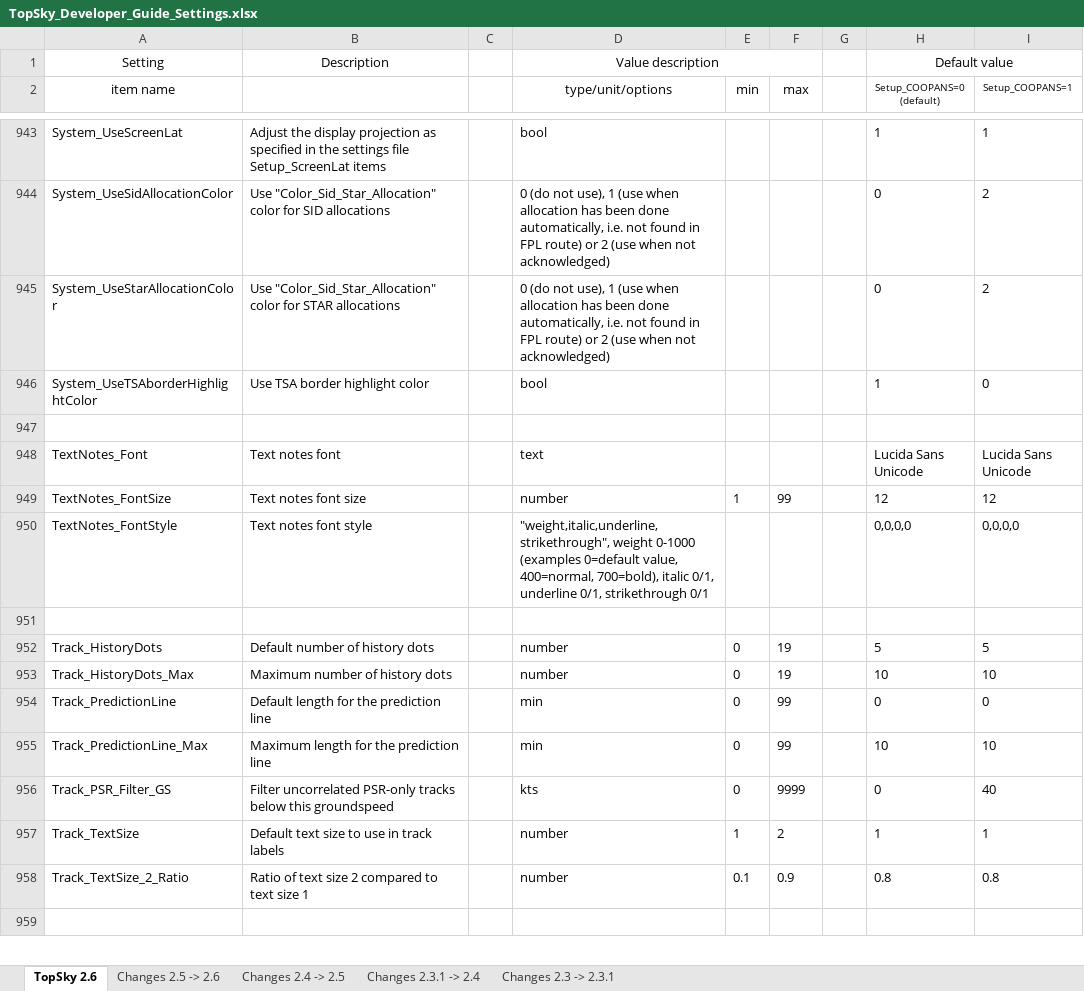
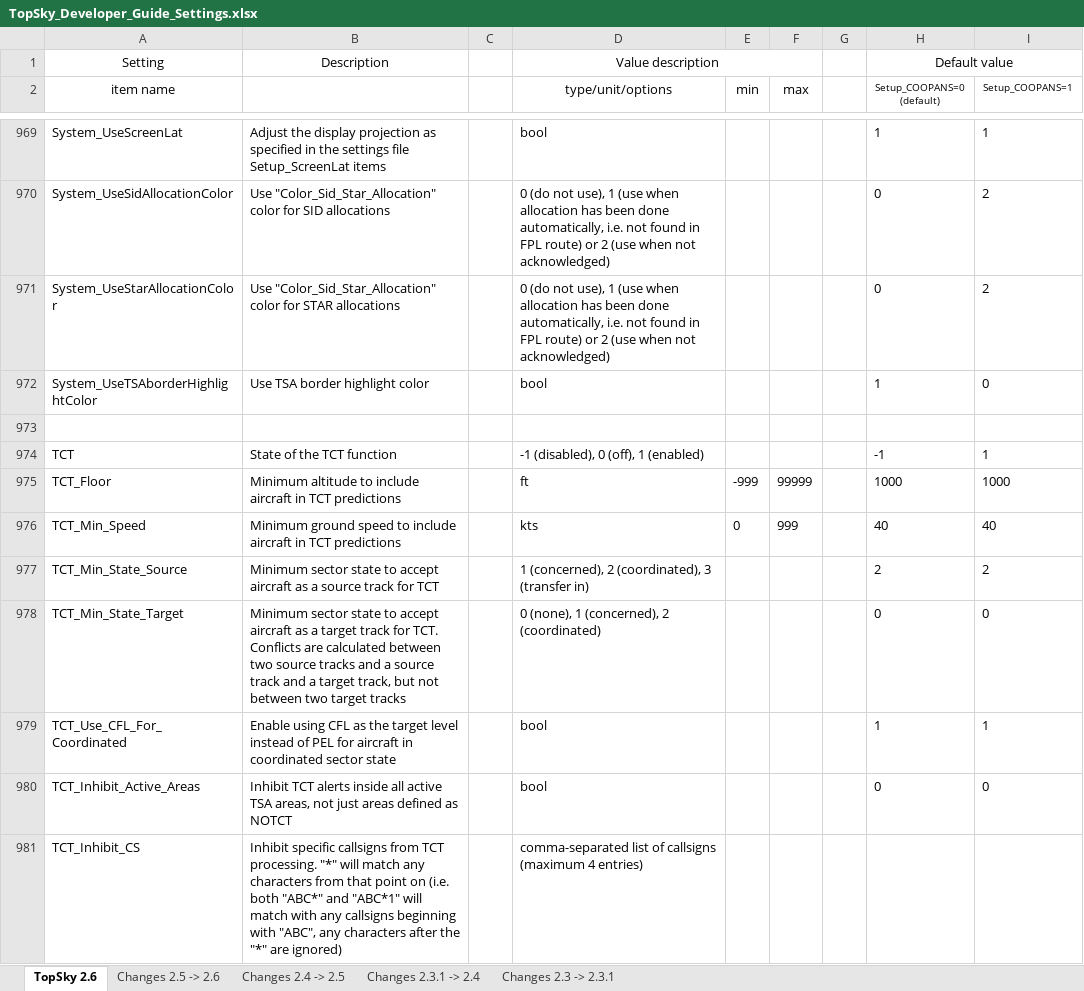
Before and after one commit to plvacc-ops/EPWW-Controller-Package, an Excel workbook: EPWW/Plugins/TopSky/RADAR/Documentation/Developer/TopSky_Developer_Guide_Settings.xlsx, sheet TopSky 2.6, drawn as a sheet; only a part is shown, gaps mark what is left out; the shorter side is filled out with more unchanged rows; values as stored, in another font and other column widths than the file's, no borders; conditional formats not drawn; the diff covers the shown part only; the diff names each change by its address in the sheet, - before the commit and + after, or states it on an @@ line.

```diff
--- a/EPWW/Plugins/TopSky/RADAR/Documentation/Developer/TopSky_Developer_Guide_Settings.xlsx (sheet TopSky 2.6)
+++ b/EPWW/Plugins/TopSky/RADAR/Documentation/Developer/TopSky_Developer_Guide_Settings.xlsx (sheet TopSky 2.6)
+row 973: (empty)
+row 974: TCT | State of the TCT function |  | -1 (disabled), 0 (off), 1 (enabled) |  |  |  | -1 | 1
+row 975: TCT_Floor | Minimum altitude to include aircraft in TCT predictions |  | ft | -999 | 99999 |  | 1000 | 1000
+row 976: TCT_Min_Speed | Minimum ground speed to include aircraft in TCT predictions |  | kts | 0 | 999 |  | 40 | 40
+row 977: TCT_Min_State_Source | Minimum sector state to accept aircraft as a source track for TCT |  | 1 (concerned), 2 (coordinated), 3 (transfer in) |  |  |  | 2 | 2
+row 978: TCT_Min_State_Target | Minimum sector state to accept aircraft as a target track for TCT. Conflicts are calculated between two source tracks and a source track and a target track, but not between two target tracks |  | 0 (none), 1 (concerned), 2 (coordinated) |  |  |  | 0 | 0
+row 979: TCT_Use_CFL_For_Coordinated | Enable using CFL as the target level instead of PEL for aircraft in coordinated sector state |  | bool |  |  |  | 1 | 1
+row 980: TCT_Inhibit_Active_Areas | Inhibit TCT alerts inside all active TSA areas, not just areas defined as NOTCT |  | bool |  |  |  | 0 | 0
+row 981: TCT_Inhibit_CS | Inhibit specific callsigns from TCT processing. "*" will match any characters from that point on (i.e. both "ABC*" and "ABC*1" will match with any callsigns beginning with "ABC", any characters after the "*" are ignored) |  | comma-separated list of callsigns (maximum 4 entries)
```
Also changed, not shown: 77 added rows, 3 removed rows, 4 moved rows and 49 edited cells elsewhere in this sheet, sheet Changes 2.5 -> 2.6, EPWW/Plugins/TopSky/TWR/Documentation/Developer/TopSky_Developer_Guide_Settings.xlsx, 43 other files.
